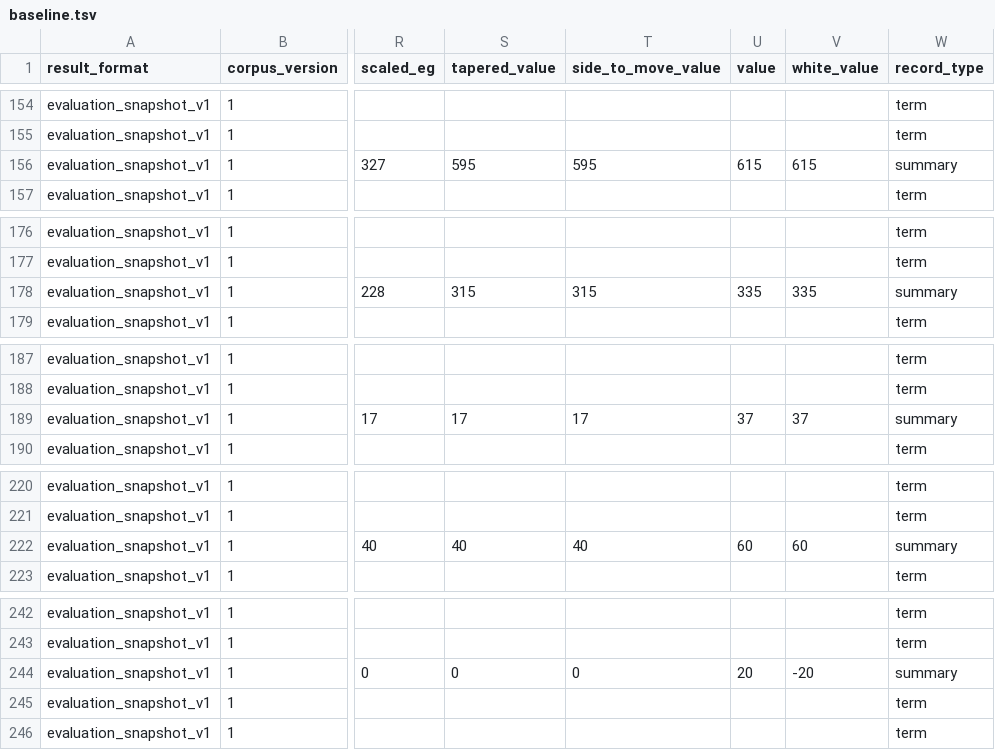
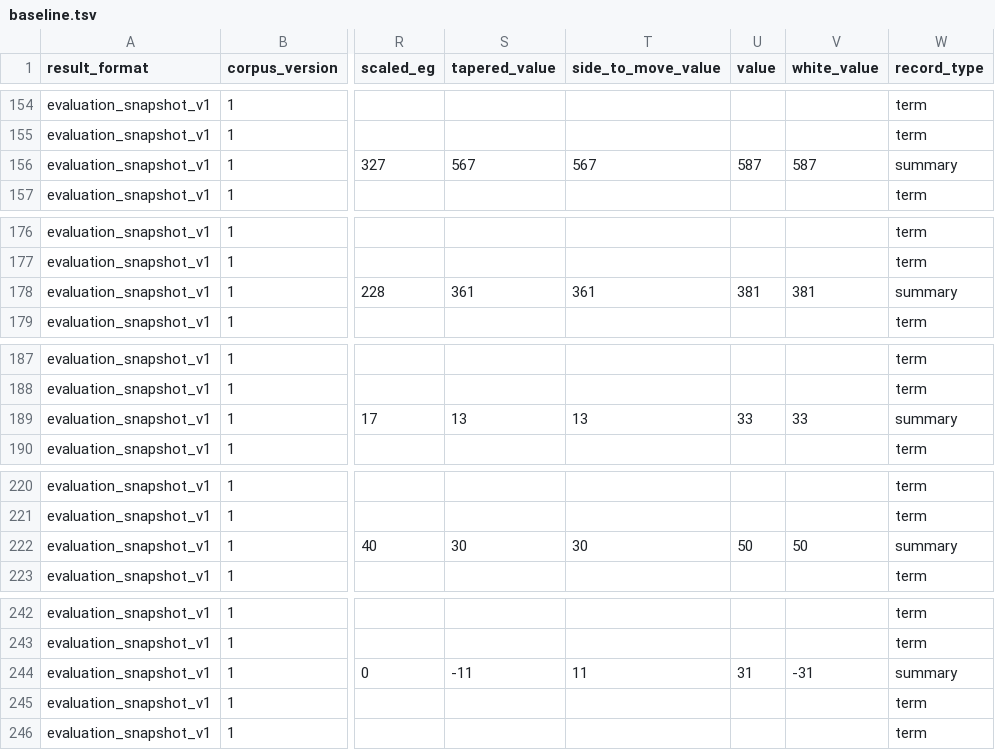
Before and after one commit to zm-bm/latrunculi, a TSV file: bench/eval/baseline.tsv, drawn as a sheet; only a part is shown, gaps mark what is left out; the diff covers the shown part only; the diff names each change by its address in the sheet, - before the commit and + after, or states it on an @@ line.

```diff
--- a/bench/eval/baseline.tsv
+++ b/bench/eval/baseline.tsv
-S156 (tapered_value): 595
+S156 (tapered_value): 567
-T156 (side_to_move_value): 595
+T156 (side_to_move_value): 567
-U156 (value): 615
+U156 (value): 587
-V156 (white_value): 615
+V156 (white_value): 587
-S178 (tapered_value): 315
+S178 (tapered_value): 361
-T178 (side_to_move_value): 315
+T178 (side_to_move_value): 361
-U178 (value): 335
+U178 (value): 381
-V178 (white_value): 335
+V178 (white_value): 381
-S189 (tapered_value): 17
+S189 (tapered_value): 13
-T189 (side_to_move_value): 17
+T189 (side_to_move_value): 13
-U189 (value): 37
+U189 (value): 33
-V189 (white_value): 37
+V189 (white_value): 33
-S222 (tapered_value): 40
+S222 (tapered_value): 30
-T222 (side_to_move_value): 40
+T222 (side_to_move_value): 30
-U222 (value): 60
+U222 (value): 50
-V222 (white_value): 60
+V222 (white_value): 50
-S244 (tapered_value): 0
+S244 (tapered_value): -11
-T244 (side_to_move_value): 0
+T244 (side_to_move_value): 11
-U244 (value): 20
+U244 (value): 31
-V244 (white_value): -20
+V244 (white_value): -31
```
Also changed, not shown: 24 edited cells elsewhere in this file, 3 other files.
